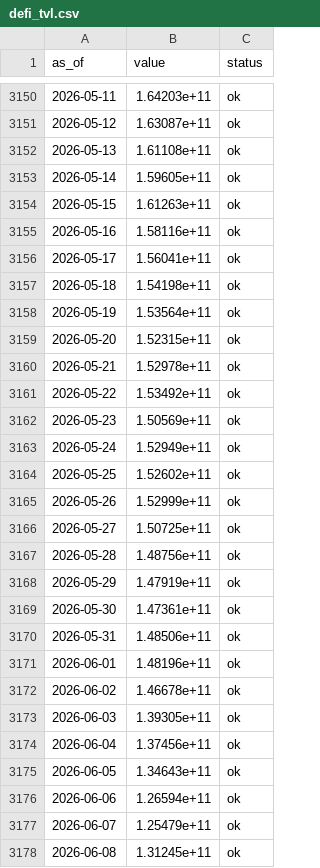
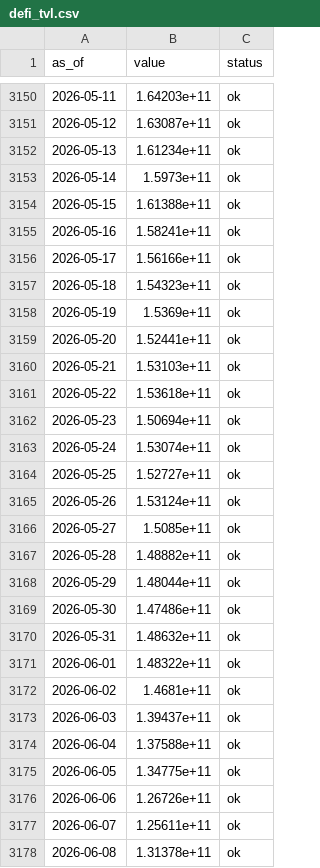
Before and after one commit to dylanlayden/finance-terminal, a CSV file: data/defi_tvl.csv, drawn as a sheet; only a part is shown, gaps mark what is left out; the diff covers the shown part only.

```diff
--- a/data/defi_tvl.csv
+++ b/data/defi_tvl.csv
@@ -3151,28 +3151,28 @@ as_of,value,status
 2026-05-12,1.63087e+11,ok
-2026-05-13,1.61108e+11,ok
-2026-05-14,1.59605e+11,ok
-2026-05-15,1.61263e+11,ok
-2026-05-16,1.58116e+11,ok
-2026-05-17,1.56041e+11,ok
-2026-05-18,1.54198e+11,ok
-2026-05-19,1.53564e+11,ok
-2026-05-20,1.52315e+11,ok
-2026-05-21,1.52978e+11,ok
-2026-05-22,1.53492e+11,ok
-2026-05-23,1.50569e+11,ok
-2026-05-24,1.52949e+11,ok
-2026-05-25,1.52602e+11,ok
-2026-05-26,1.52999e+11,ok
-2026-05-27,1.50725e+11,ok
-2026-05-28,1.48756e+11,ok
-2026-05-29,1.47919e+11,ok
-2026-05-30,1.47361e+11,ok
-2026-05-31,1.48506e+11,ok
-2026-06-01,1.48196e+11,ok
-2026-06-02,1.46678e+11,ok
-2026-06-03,1.39305e+11,ok
-2026-06-04,1.37456e+11,ok
-2026-06-05,1.34643e+11,ok
-2026-06-06,1.26594e+11,ok
-2026-06-07,1.25479e+11,ok
-2026-06-08,1.31245e+11,ok
+2026-05-13,1.61234e+11,ok
+2026-05-14,1.5973e+11,ok
+2026-05-15,1.61388e+11,ok
+2026-05-16,1.58241e+11,ok
+2026-05-17,1.56166e+11,ok
+2026-05-18,1.54323e+11,ok
+2026-05-19,1.5369e+11,ok
+2026-05-20,1.52441e+11,ok
+2026-05-21,1.53103e+11,ok
+2026-05-22,1.53618e+11,ok
+2026-05-23,1.50694e+11,ok
+2026-05-24,1.53074e+11,ok
+2026-05-25,1.52727e+11,ok
+2026-05-26,1.53124e+11,ok
+2026-05-27,1.5085e+11,ok
+2026-05-28,1.48882e+11,ok
+2026-05-29,1.48044e+11,ok
+2026-05-30,1.47486e+11,ok
+2026-05-31,1.48632e+11,ok
+2026-06-01,1.48322e+11,ok
+2026-06-02,1.4681e+11,ok
+2026-06-03,1.39437e+11,ok
+2026-06-04,1.37588e+11,ok
+2026-06-05,1.34775e+11,ok
+2026-06-06,1.26726e+11,ok
+2026-06-07,1.25611e+11,ok
+2026-06-08,1.31378e+11,ok
```
Also changed, not shown: 4 added rows and 131 edited cells elsewhere in this file, data/dollar_index.csv, data/sp500.csv, 17 other files.
